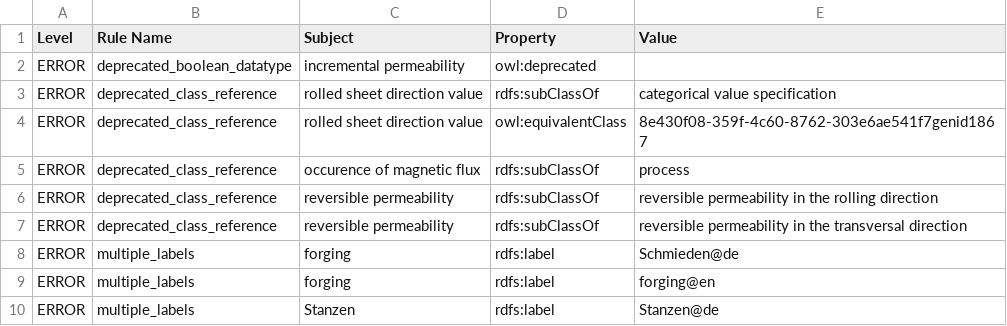
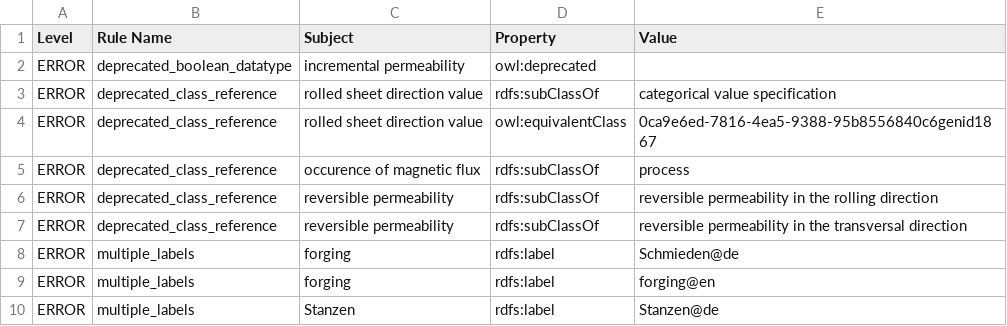
Before and after one commit to cmllezr/NOES-Onto, a TSV file: src/ontology/reports/noes-edit.owl-obo-report.tsv, drawn as a sheet; only a part is shown.

```diff
--- a/src/ontology/reports/noes-edit.owl-obo-report.tsv
+++ b/src/ontology/reports/noes-edit.owl-obo-report.tsv
@@ -3,3 +3,3 @@ ERROR	deprecated_boolean_datatype	incremental permeability	owl:deprecated
 ERROR	deprecated_class_reference	rolled sheet direction value	rdfs:subClassOf	categorical value specification
-ERROR	deprecated_class_reference	rolled sheet direction value	owl:equivalentClass	8e430f08-359f-4c60-8762-303e6ae541f7genid1867
+ERROR	deprecated_class_reference	rolled sheet direction value	owl:equivalentClass	0ca9e6ed-7816-4ea5-9388-95b8556840c6genid1867
 ERROR	deprecated_class_reference	occurence of magnetic flux	rdfs:subClassOf	process
```
Also changed, not shown: 14 other files.
